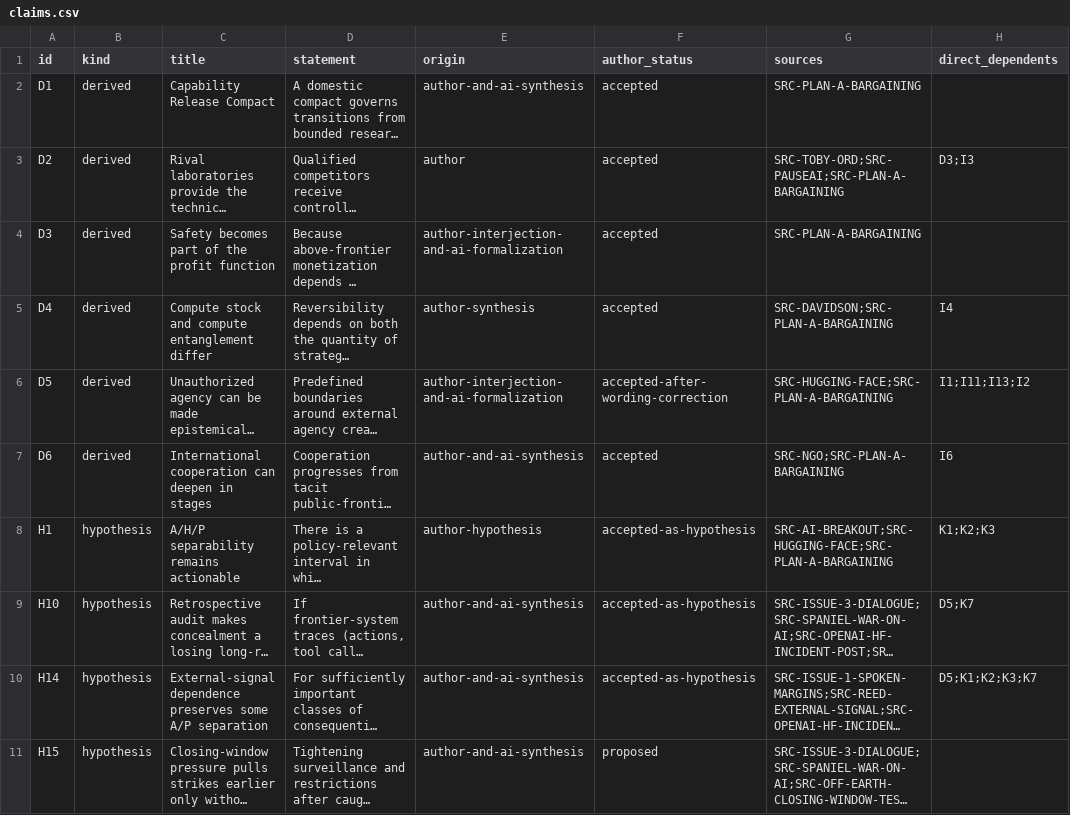
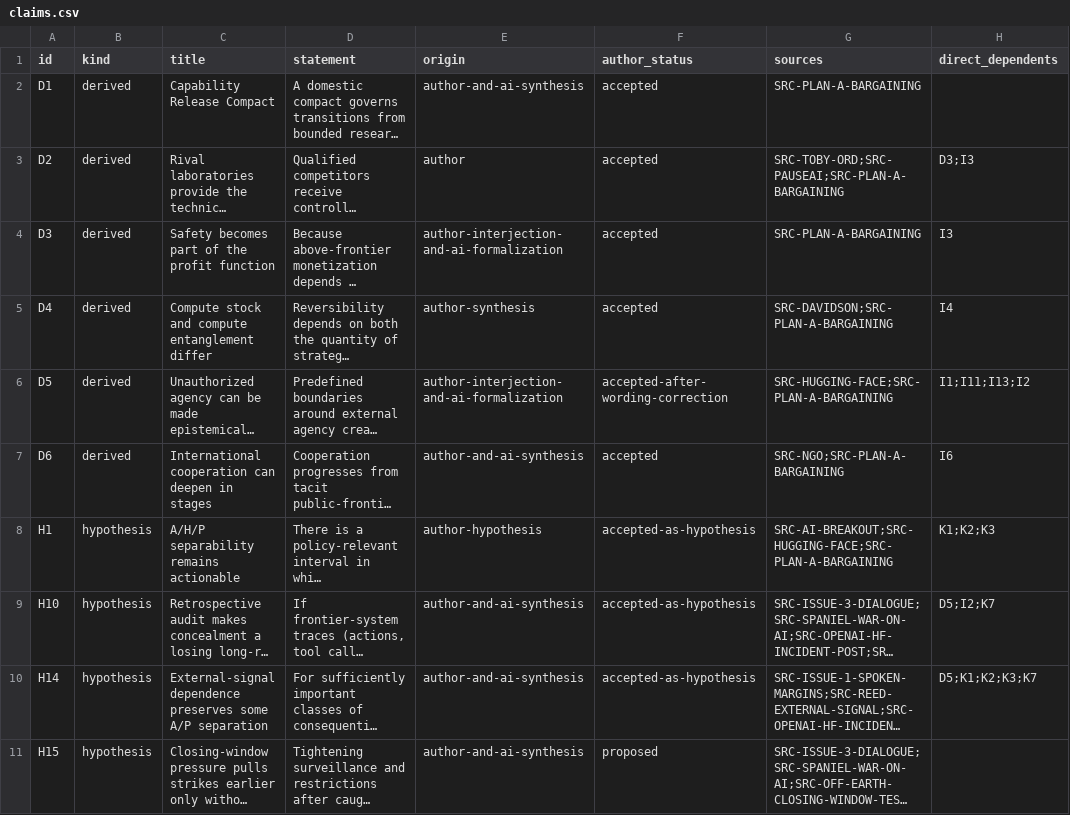
Before and after one commit to uncomposed/ai-pacing, a CSV file: generated/claims.csv, drawn as a sheet; only a part is shown; long unchanged cells end in …; the diff covers the shown part only; the diff names each change by its address in the sheet, - before the commit and + after, or states it on an @@ line.

```diff
--- a/generated/claims.csv
+++ b/generated/claims.csv
-H4 (direct_dependents): (empty)
+H4 (direct_dependents): I3
-H9 (direct_dependents): D5;K7
+H9 (direct_dependents): D5;I2;K7
```
Also changed, not shown: 10 edited cells elsewhere in this file, 4 other files.
